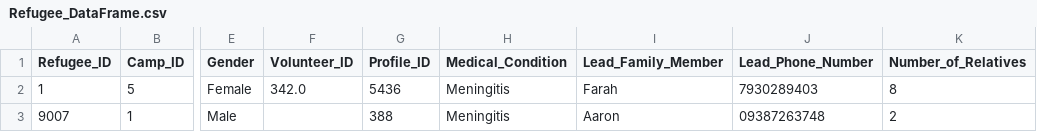
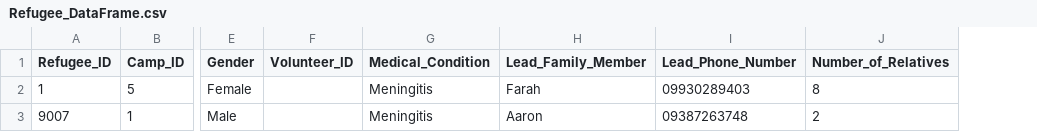
Before and after one commit to Alimauroraa/intro_programming_cw, a CSV file: project into prog/Refugee_DataFrame.csv, drawn as a sheet; only a part is shown, gaps mark what is left out; removed rows and columns are numbered as before the commit, all else as after; the diff names each change by its address in the sheet, - before the commit and + after, or states it on an @@ line.

Commit message:
populate csv

```diff
--- a/project into prog/Refugee_DataFrame.csv
+++ b/project into prog/Refugee_DataFrame.csv
-column G (Profile_ID), rows 2-3: 5436 | 388
-F2 (Volunteer_ID): 342.0
+F2 (Volunteer_ID): (empty)
-I2 (Lead_Phone_Number): 7930289403
+I2 (Lead_Phone_Number): 09930289403
```
